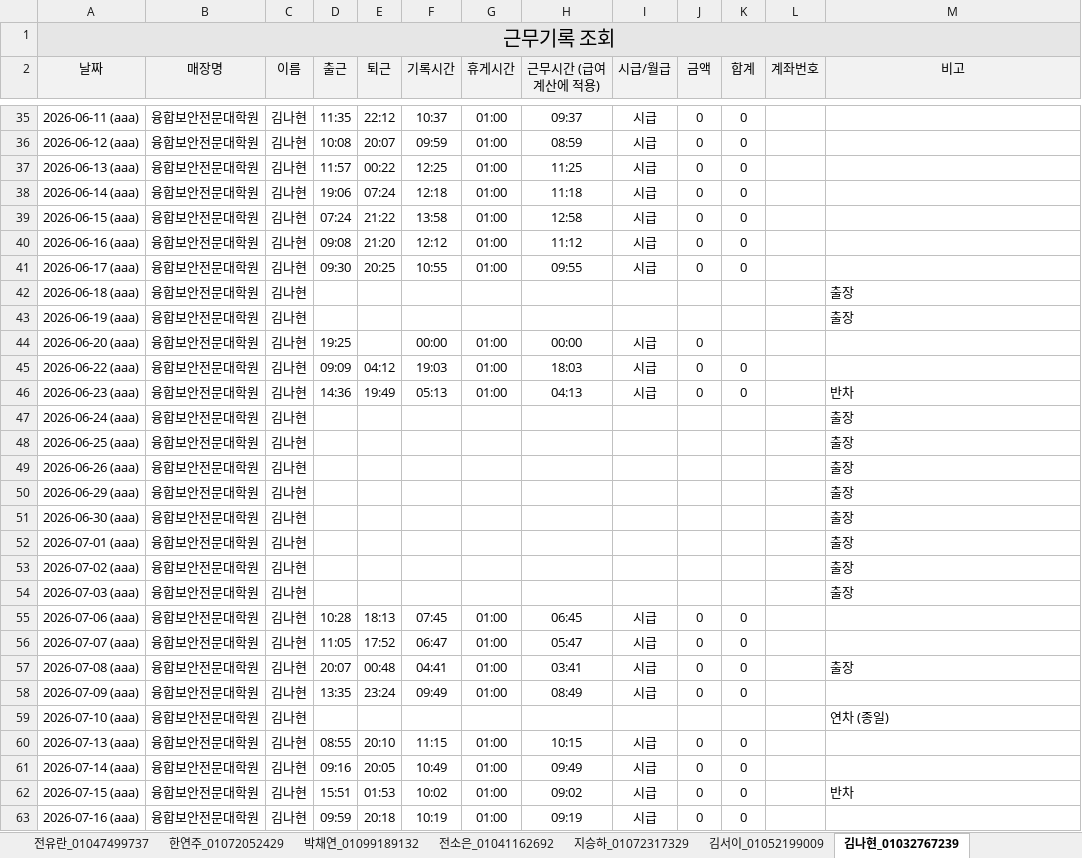
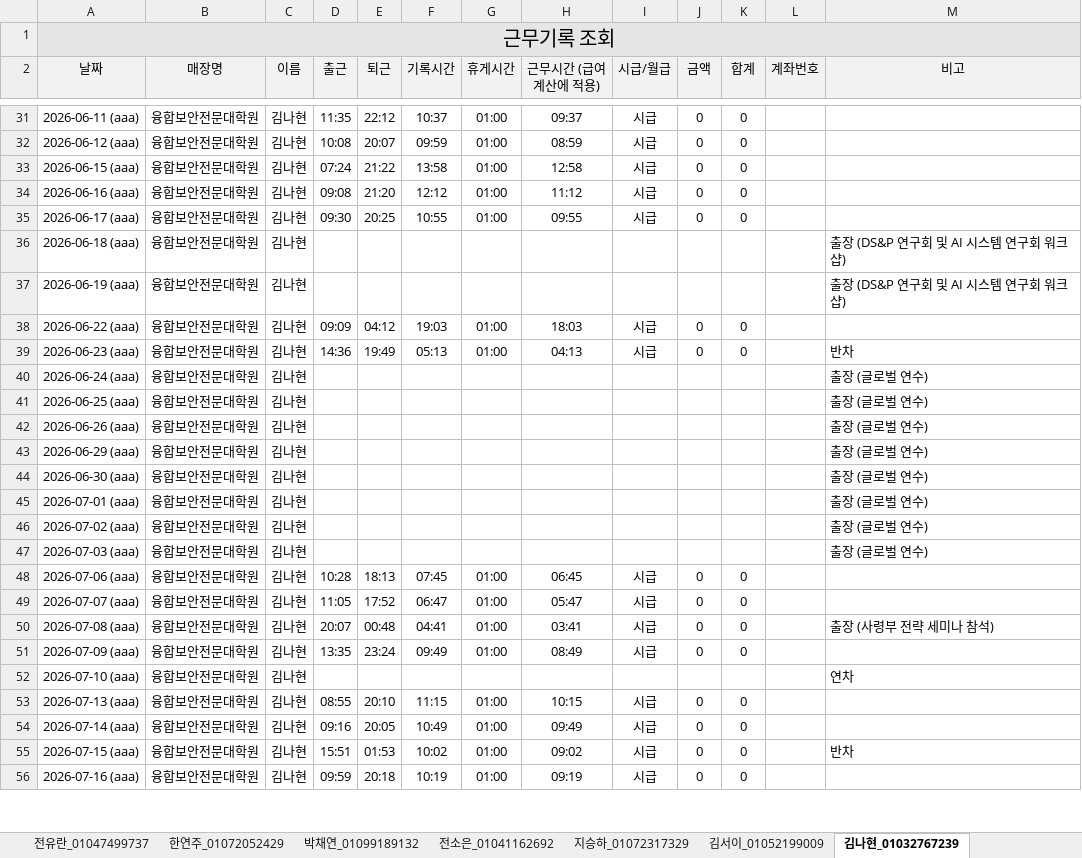
Before and after one commit to cseri-cse/attendance-dashboard, an Excel workbook: 월별 엑셀/근무기록_조회_가치업.xlsx, sheet 김나현_01032767239, drawn as a sheet; only a part is shown, gaps mark what is left out; values as stored, in another font and other column widths than the file's, no borders; removed rows and columns are numbered as before the commit, all else as after; the diff covers the shown part only; the diff names each change by its address in the sheet, - before the commit and + after, or states it on an @@ line.

```diff
--- a/월별 엑셀/근무기록_조회_가치업.xlsx (sheet 김나현_01032767239)
+++ b/월별 엑셀/근무기록_조회_가치업.xlsx (sheet 김나현_01032767239)
-row 37: 2026-06-13 (aaa) | 융합보안전문대학원 | 김나현 | 11:57 | 00:22 | 12:25 | 01:00 | 11:25 | 시급 | 0 | 0
-row 38: 2026-06-14 (aaa) | 융합보안전문대학원 | 김나현 | 19:06 | 07:24 | 12:18 | 01:00 | 11:18 | 시급 | 0 | 0
-M36:M37 (비고): 출장
+M36:M37 (비고): 출장 (DS&P 연구회 및 AI 시스템 연구회 워크샵)
-row 44: 2026-06-20 (aaa) | 융합보안전문대학원 | 김나현 | 19:25 |  | 00:00 | 01:00 | 00:00 | 시급 | 0
-M40:M47 (비고): 출장
+M40:M47 (비고): 출장 (글로벌 연수)
-M50 (비고): 출장
+M50 (비고): 출장 (사령부 전략 세미나 참석)
-M52 (비고): 연차 (종일)
+M52 (비고): 연차
```
Also changed, not shown: 2 added rows, 8 removed rows and 6 edited cells elsewhere in this sheet, sheet 김남령_01074287180, sheet 임예람_01028261704, sheet 이연지_01071691087, sheet 한연주_01072052429, sheet 이은민_01023085635, sheet 김다은_01043554772, 36 more sheets, 2 other files.
